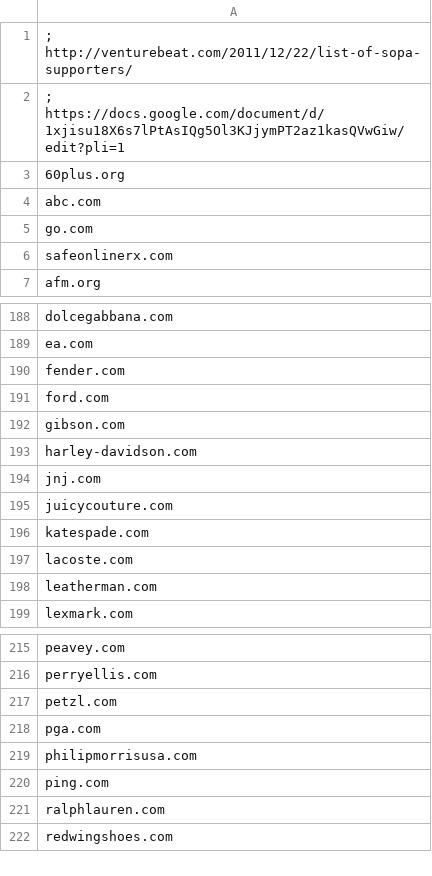
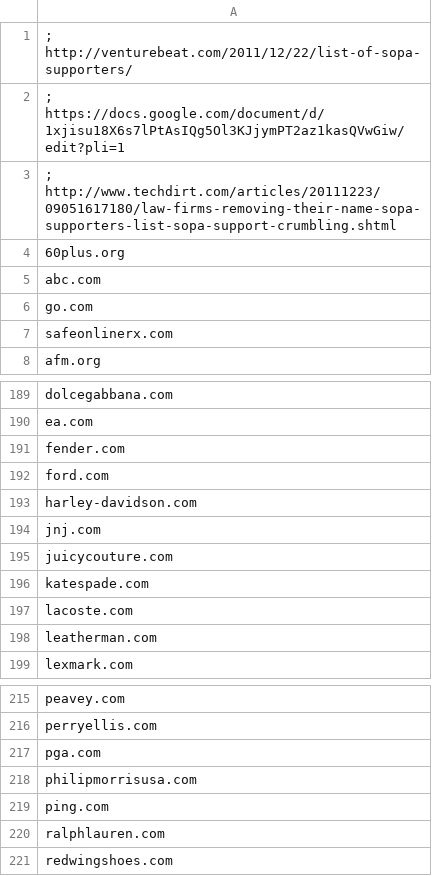
Before and after one commit to ajbdev/NoGoDaddyChromeExtension, a CSV file: domains.csv, drawn as a sheet; only a part is shown, gaps mark what is left out.

Commit message:
Withdrawn support

```diff
--- a/domains.csv
+++ b/domains.csv
@@ -2,2 +2,3 @@
 ; https://docs.google.com/document/d/1xjisu18X6s7lPtAsIQg5Ol3KJjymPT2az1kasQVwGiw/edit?pli=1
+; http://www.techdirt.com/articles/20111223/09051617180/law-firms-removing-their-name-sopa-supporters-list-sopa-support-crumbling.shtml
 60plus.org
@@ -191,3 +192,2 @@ fender.com
 ford.com
-gibson.com
 harley-davidson.com
@@ -216,3 +216,2 @@ peavey.com
 perryellis.com
-petzl.com
 pga.com
```
